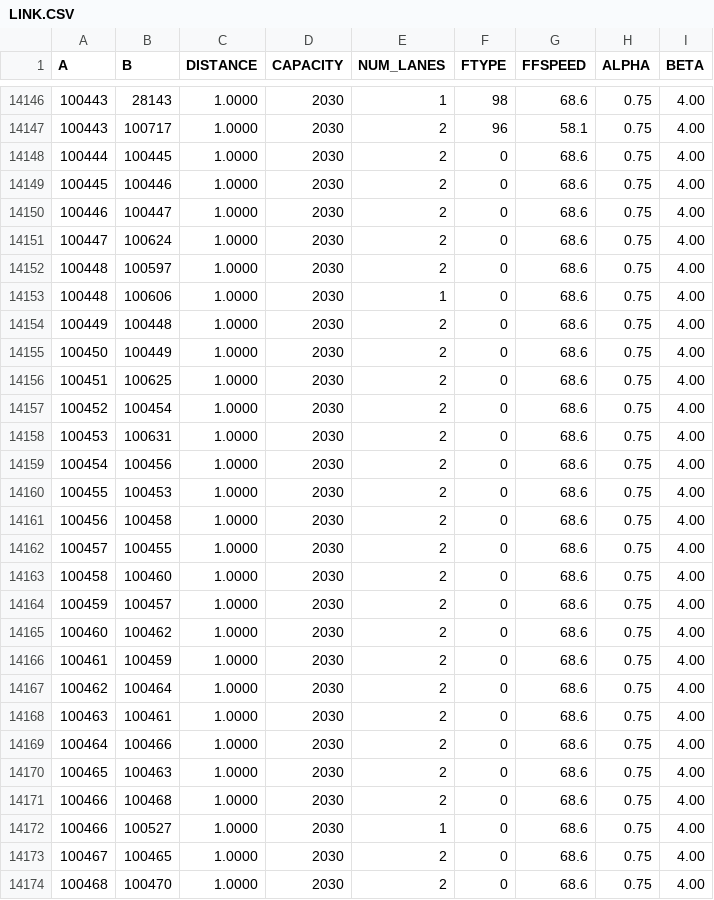
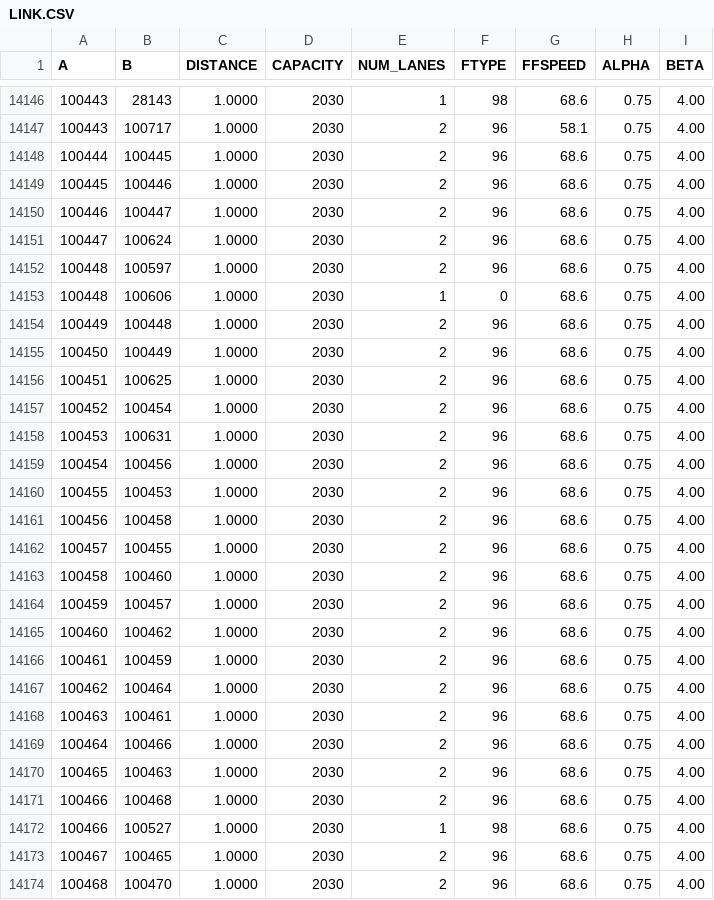
Before and after one commit to 4Step/ELToD_DTA, a CSV file: SF_2040/2040_Incremental_Test/prep/LINK.CSV, drawn as a sheet; only a part is shown, gaps mark what is left out; the diff covers the shown part only.

```diff
--- a/SF_2040/2040_Incremental_Test/prep/LINK.CSV
+++ b/SF_2040/2040_Incremental_Test/prep/LINK.CSV
@@ -14147,28 +14147,28 @@ A,B,DISTANCE,CAPACITY,NUM_LANES,FTYPE,FFSPEED,ALPHA,BETA
 100443,100717,1.0000,2030,2,96,58.1,0.75,4.00
-100444,100445,1.0000,2030,2,0,68.6,0.75,4.00
-100445,100446,1.0000,2030,2,0,68.6,0.75,4.00
-100446,100447,1.0000,2030,2,0,68.6,0.75,4.00
-100447,100624,1.0000,2030,2,0,68.6,0.75,4.00
-100448,100597,1.0000,2030,2,0,68.6,0.75,4.00
+100444,100445,1.0000,2030,2,96,68.6,0.75,4.00
+100445,100446,1.0000,2030,2,96,68.6,0.75,4.00
+100446,100447,1.0000,2030,2,96,68.6,0.75,4.00
+100447,100624,1.0000,2030,2,96,68.6,0.75,4.00
+100448,100597,1.0000,2030,2,96,68.6,0.75,4.00
 100448,100606,1.0000,2030,1,0,68.6,0.75,4.00
-100449,100448,1.0000,2030,2,0,68.6,0.75,4.00
-100450,100449,1.0000,2030,2,0,68.6,0.75,4.00
-100451,100625,1.0000,2030,2,0,68.6,0.75,4.00
-100452,100454,1.0000,2030,2,0,68.6,0.75,4.00
-100453,100631,1.0000,2030,2,0,68.6,0.75,4.00
-100454,100456,1.0000,2030,2,0,68.6,0.75,4.00
-100455,100453,1.0000,2030,2,0,68.6,0.75,4.00
-100456,100458,1.0000,2030,2,0,68.6,0.75,4.00
-100457,100455,1.0000,2030,2,0,68.6,0.75,4.00
-100458,100460,1.0000,2030,2,0,68.6,0.75,4.00
-100459,100457,1.0000,2030,2,0,68.6,0.75,4.00
-100460,100462,1.0000,2030,2,0,68.6,0.75,4.00
-100461,100459,1.0000,2030,2,0,68.6,0.75,4.00
-100462,100464,1.0000,2030,2,0,68.6,0.75,4.00
-100463,100461,1.0000,2030,2,0,68.6,0.75,4.00
-100464,100466,1.0000,2030,2,0,68.6,0.75,4.00
-100465,100463,1.0000,2030,2,0,68.6,0.75,4.00
-100466,100468,1.0000,2030,2,0,68.6,0.75,4.00
-100466,100527,1.0000,2030,1,0,68.6,0.75,4.00
-100467,100465,1.0000,2030,2,0,68.6,0.75,4.00
-100468,100470,1.0000,2030,2,0,68.6,0.75,4.00
+100449,100448,1.0000,2030,2,96,68.6,0.75,4.00
+100450,100449,1.0000,2030,2,96,68.6,0.75,4.00
+100451,100625,1.0000,2030,2,96,68.6,0.75,4.00
+100452,100454,1.0000,2030,2,96,68.6,0.75,4.00
+100453,100631,1.0000,2030,2,96,68.6,0.75,4.00
+100454,100456,1.0000,2030,2,96,68.6,0.75,4.00
+100455,100453,1.0000,2030,2,96,68.6,0.75,4.00
+100456,100458,1.0000,2030,2,96,68.6,0.75,4.00
+100457,100455,1.0000,2030,2,96,68.6,0.75,4.00
+100458,100460,1.0000,2030,2,96,68.6,0.75,4.00
+100459,100457,1.0000,2030,2,96,68.6,0.75,4.00
+100460,100462,1.0000,2030,2,96,68.6,0.75,4.00
+100461,100459,1.0000,2030,2,96,68.6,0.75,4.00
+100462,100464,1.0000,2030,2,96,68.6,0.75,4.00
+100463,100461,1.0000,2030,2,96,68.6,0.75,4.00
+100464,100466,1.0000,2030,2,96,68.6,0.75,4.00
+100465,100463,1.0000,2030,2,96,68.6,0.75,4.00
+100466,100468,1.0000,2030,2,96,68.6,0.75,4.00
+100466,100527,1.0000,2030,1,98,68.6,0.75,4.00
+100467,100465,1.0000,2030,2,96,68.6,0.75,4.00
+100468,100470,1.0000,2030,2,96,68.6,0.75,4.00
```
Also changed, not shown: 85 edited cells elsewhere in this file, SF_2040/2040_Incremental_Test/prep/NODE.CSV, SF_2040/2040_Incremental_Test/prep/TOLL_LINK.CSV, 8 other files.
